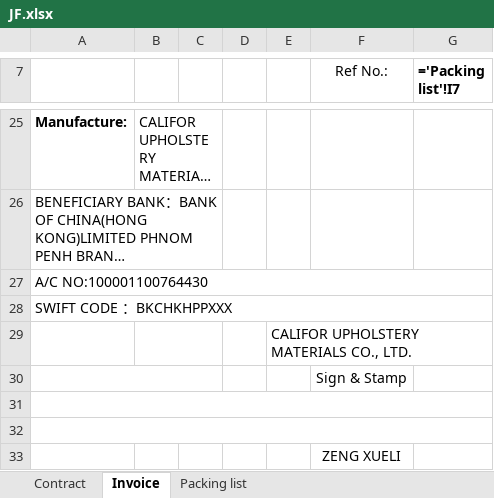
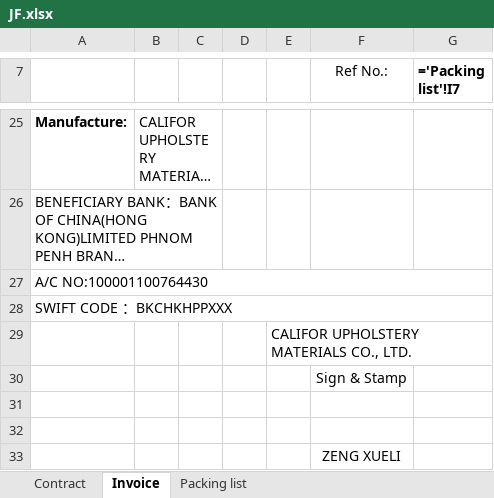
Before and after one commit to jamen4357-svg/generated_shippinglist_invoice, an Excel workbook: invoice_gen/TEMPLATE/JF.xlsx, sheet Invoice, drawn as a sheet; only a part is shown, gaps mark what is left out; long unchanged cells end in …; values as stored, in another font and other column widths than the file's, no borders; formulas without a stored value are shown as written; conditional formats not drawn; the diff names each change by its address in the sheet, - before the commit and + after, or states it on an @@ line.

```diff
--- a/invoice_gen/TEMPLATE/JF.xlsx (sheet Invoice)
+++ b/invoice_gen/TEMPLATE/JF.xlsx (sheet Invoice)
-B29:C29 merged
-A30:C30 merged
-A31:G31 merged
-A32:G32 merged
```
Also changed, not shown: sheet Contract, 3 other files.
